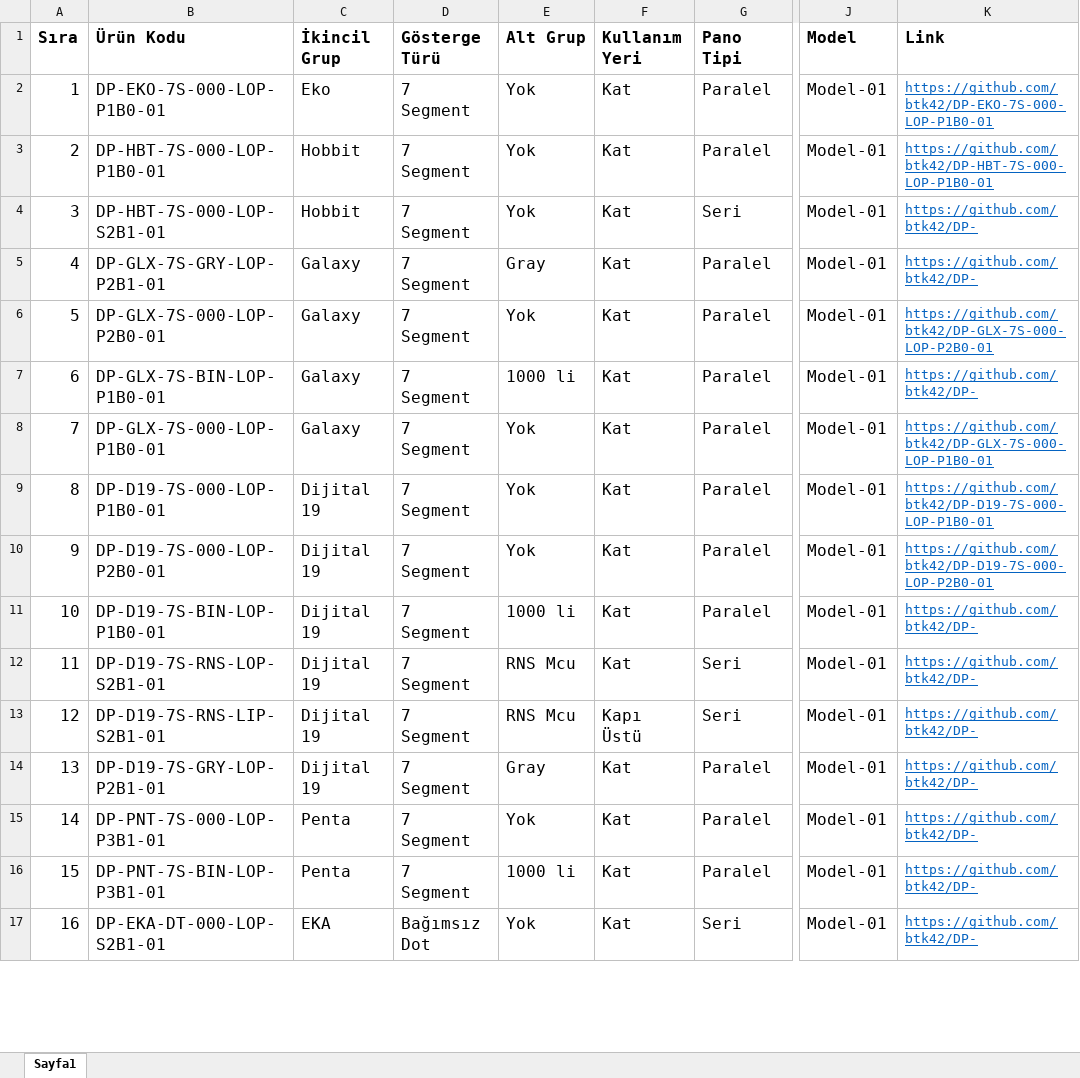
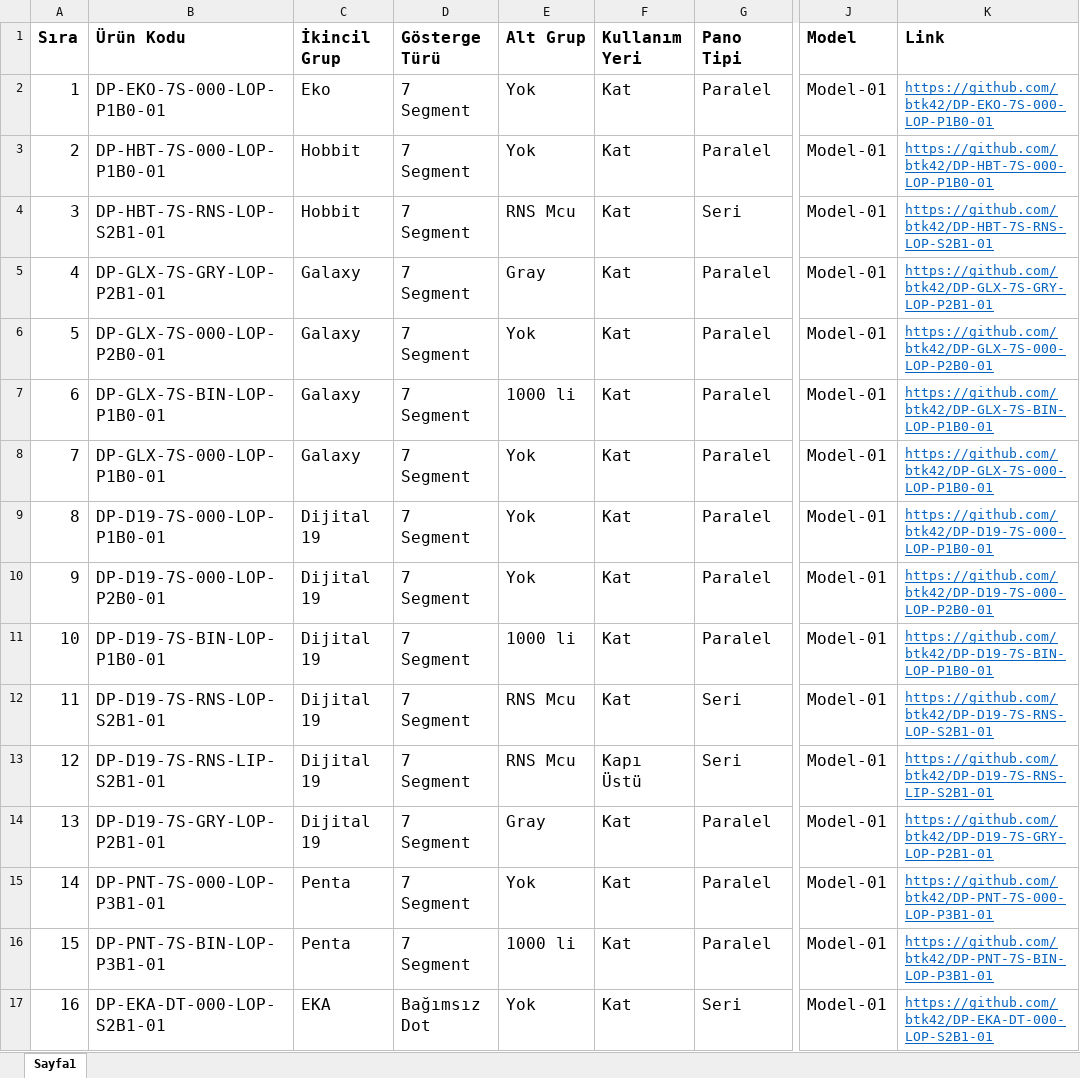
Before and after one commit to btk42/btk42.github.io, an Excel workbook: pages/gostergeler.xlsx, sheet Sayfa1, drawn as a sheet; only a part is shown, gaps mark what is left out; values as stored, in another font and other column widths than the file's, no borders; the diff covers the shown part only; the diff names each change by its address in the sheet, - before the commit and + after, or states it on an @@ line.

Commit message:
Gösterge Kodlar düzeltilip, linkler eklendi

```diff
--- a/pages/gostergeler.xlsx (sheet Sayfa1)
+++ b/pages/gostergeler.xlsx (sheet Sayfa1)
-B4 (Ürün Kodu): DP-HBT-7S-000-LOP-S2B1-01
+B4 (Ürün Kodu): DP-HBT-7S-RNS-LOP-S2B1-01
-E4 (Alt Grup): Yok
+E4 (Alt Grup): RNS Mcu
-K4 (Link): https://github.com/btk42/DP-
+K4 (Link): https://github.com/btk42/DP-HBT-7S-RNS-LOP-S2B1-01
-K5 (Link): https://github.com/btk42/DP-
+K5 (Link): https://github.com/btk42/DP-GLX-7S-GRY-LOP-P2B1-01
-K7 (Link): https://github.com/btk42/DP-
+K7 (Link): https://github.com/btk42/DP-GLX-7S-BIN-LOP-P1B0-01
-K11 (Link): https://github.com/btk42/DP-
+K11 (Link): https://github.com/btk42/DP-D19-7S-BIN-LOP-P1B0-01
-K12 (Link): https://github.com/btk42/DP-
+K12 (Link): https://github.com/btk42/DP-D19-7S-RNS-LOP-S2B1-01
-K13 (Link): https://github.com/btk42/DP-
+K13 (Link): https://github.com/btk42/DP-D19-7S-RNS-LIP-S2B1-01
-K14 (Link): https://github.com/btk42/DP-
+K14 (Link): https://github.com/btk42/DP-D19-7S-GRY-LOP-P2B1-01
-K15 (Link): https://github.com/btk42/DP-
+K15 (Link): https://github.com/btk42/DP-PNT-7S-000-LOP-P3B1-01
-K16 (Link): https://github.com/btk42/DP-
+K16 (Link): https://github.com/btk42/DP-PNT-7S-BIN-LOP-P3B1-01
-K17 (Link): https://github.com/btk42/DP-
+K17 (Link): https://github.com/btk42/DP-EKA-DT-000-LOP-S2B1-01
```
Also changed, not shown: 24 edited cells elsewhere in this sheet.
